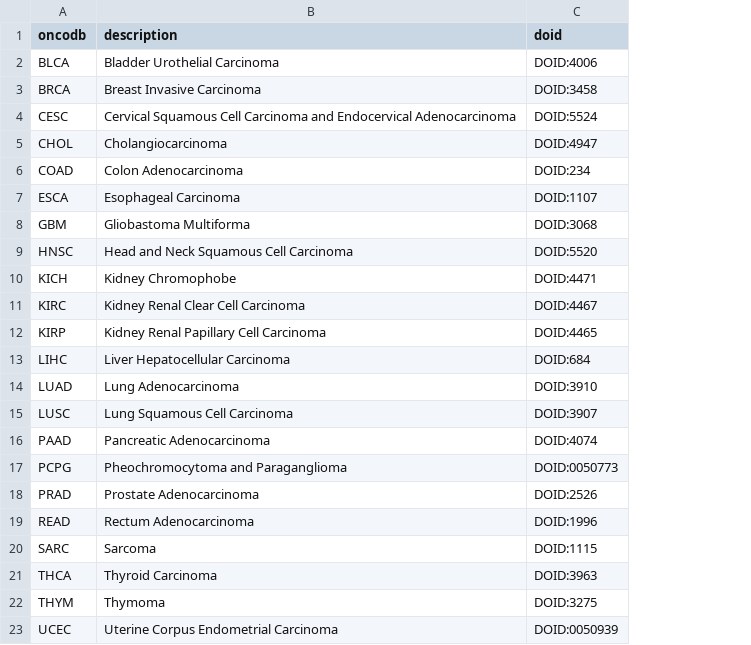
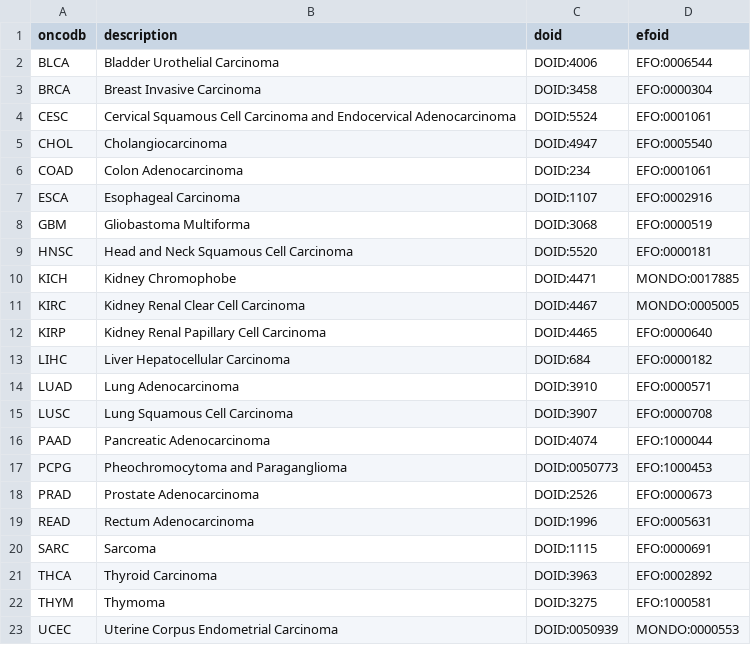
Before and after one commit to collaborativebioinformatics/GeNETwork, a CSV file: Tabular_Data/oncodb/doid_codes.csv, drawn as a sheet; the diff names each change by its address in the sheet, - before the commit and + after, or states it on an @@ line.

```diff
--- a/Tabular_Data/oncodb/doid_codes.csv
+++ b/Tabular_Data/oncodb/doid_codes.csv
+column D (efoid), rows 2-23: EFO:0006544 | EFO:0000304 | EFO:0001061 | EFO:0005540 | EFO:0001061 | EFO:0002916 | EFO:0000519 | EFO:0000181 | MONDO:0017885 | MONDO:0005005 | EFO:0000640 | EFO:0000182 | EFO:0000571 | EFO:0000708 | EFO:1000044 | EFO:1000453 | EFO:0000673 | EFO:0005631 | EFO:0000691 | EFO:0002892 | EFO:1000581 | MONDO:0000553
```
Also changed, not shown: 1 other file.
